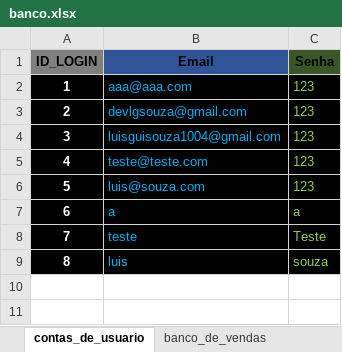
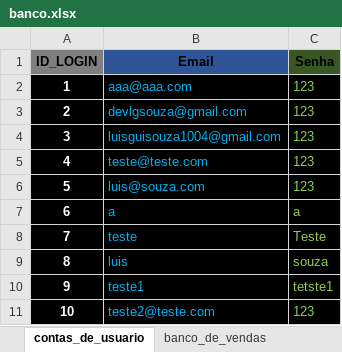
Before and after one commit to Devluisgsouza/Software_Vendas, an Excel workbook: main/banco_de_dados/banco.xlsx, sheet contas_de_usuario, drawn as a sheet; values as stored, in another font and other column widths than the file's, no borders; the diff names each change by its address in the sheet, - before the commit and + after, or states it on an @@ line.

```diff
--- a/main/banco_de_dados/banco.xlsx (sheet contas_de_usuario)
+++ b/main/banco_de_dados/banco.xlsx (sheet contas_de_usuario)
+row 10: 9 | teste1 | tetste1
+row 11: 10 | teste2@teste.com | 123
```
Also changed, not shown: sheet banco_de_vendas.
